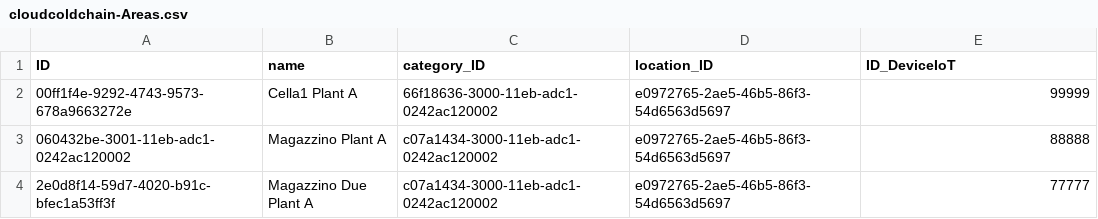
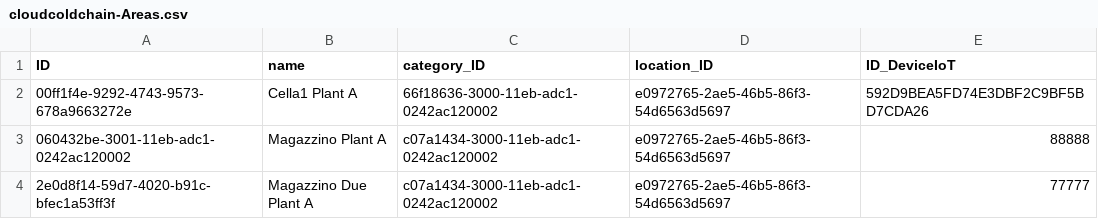
Before and after one commit to AndreaCaretti/Altea, a CSV file: multitenant/db/data/cloudcoldchain-Areas.csv, drawn as a sheet.

Commit message:
recupero Area da IDDEvice IOT

```diff
--- a/multitenant/db/data/cloudcoldchain-Areas.csv
+++ b/multitenant/db/data/cloudcoldchain-Areas.csv
@@ -1,3 +1,3 @@
 ID,name,category_ID,location_ID,ID_DeviceIoT
-00ff1f4e-9292-4743-9573-678a9663272e,"Cella1 Plant A",66f18636-3000-11eb-adc1-0242ac120002,e0972765-2ae5-46b5-86f3-54d6563d5697,99999
+00ff1f4e-9292-4743-9573-678a9663272e,"Cella1 Plant A",66f18636-3000-11eb-adc1-0242ac120002,e0972765-2ae5-46b5-86f3-54d6563d5697,592D9BEA5FD74E3DBF2C9BF5BD7CDA26
 060432be-3001-11eb-adc1-0242ac120002,"Magazzino Plant A",c07a1434-3000-11eb-adc1-0242ac120002,e0972765-2ae5-46b5-86f3-54d6563d5697,88888
```
Also changed, not shown: 4 other files.
